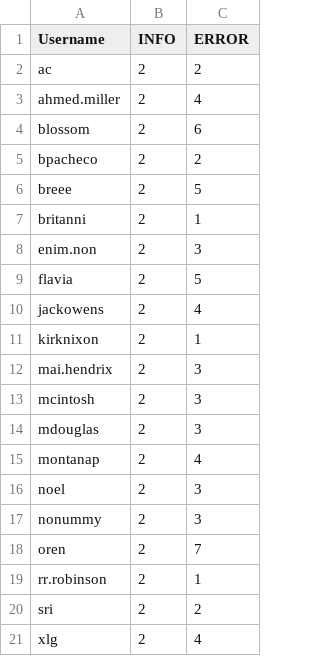
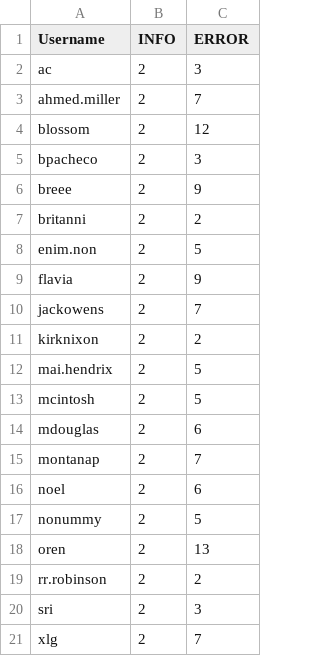
Before and after one commit to Reeves999/Google-Certification-Script, a CSV file: user_statistics.csv, drawn as a sheet; the diff names each change by its address in the sheet, - before the commit and + after, or states it on an @@ line.

```diff
--- a/user_statistics.csv
+++ b/user_statistics.csv
-C2 (ERROR): 2
+C2 (ERROR): 3
-C3 (ERROR): 4
+C3 (ERROR): 7
-C4 (ERROR): 6
+C4 (ERROR): 12
-C5 (ERROR): 2
+C5 (ERROR): 3
-C6 (ERROR): 5
+C6 (ERROR): 9
-C7 (ERROR): 1
+C7 (ERROR): 2
-C8 (ERROR): 3
+C8 (ERROR): 5
-C9 (ERROR): 5
+C9 (ERROR): 9
-C10 (ERROR): 4
+C10 (ERROR): 7
-C11 (ERROR): 1
+C11 (ERROR): 2
-C12:C13 (ERROR): 3
+C12:C13 (ERROR): 5
-C14 (ERROR): 3
+C14 (ERROR): 6
-C15 (ERROR): 4
+C15 (ERROR): 7
-C16 (ERROR): 3
+C16 (ERROR): 6
-C17 (ERROR): 3
+C17 (ERROR): 5
-C18 (ERROR): 7
+C18 (ERROR): 13
-C19 (ERROR): 1
+C19 (ERROR): 2
-C20 (ERROR): 2
+C20 (ERROR): 3
-C21 (ERROR): 4
+C21 (ERROR): 7
```
Also changed, not shown: error_message.csv, 1 other file.
